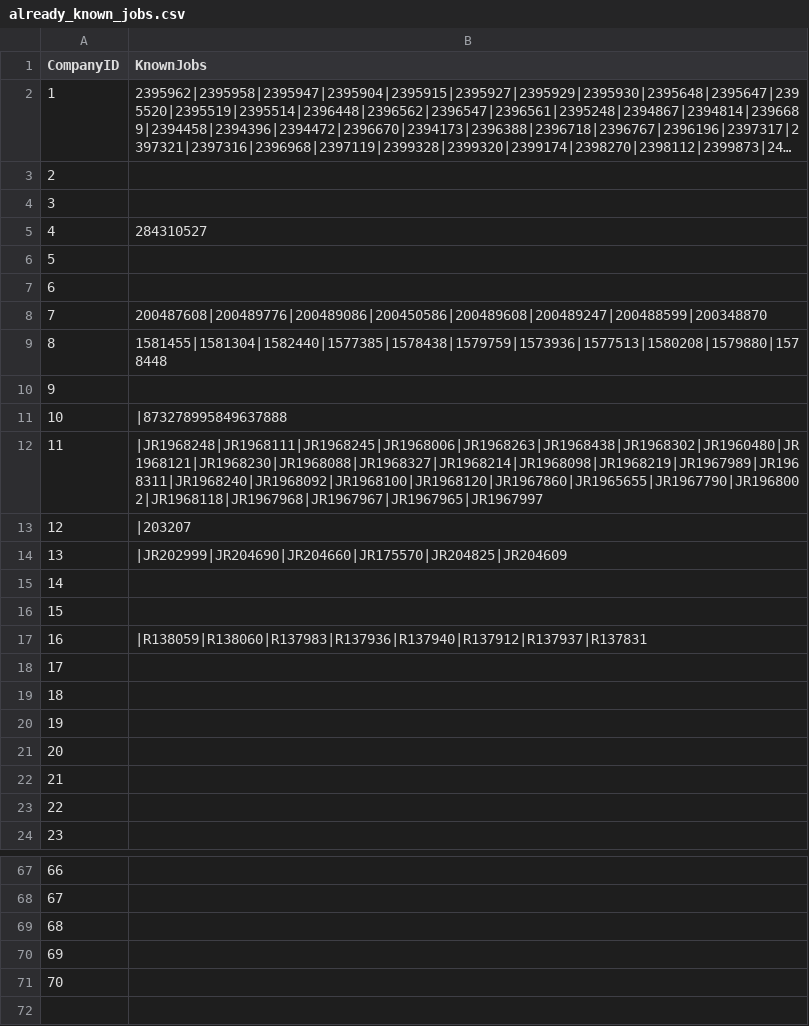
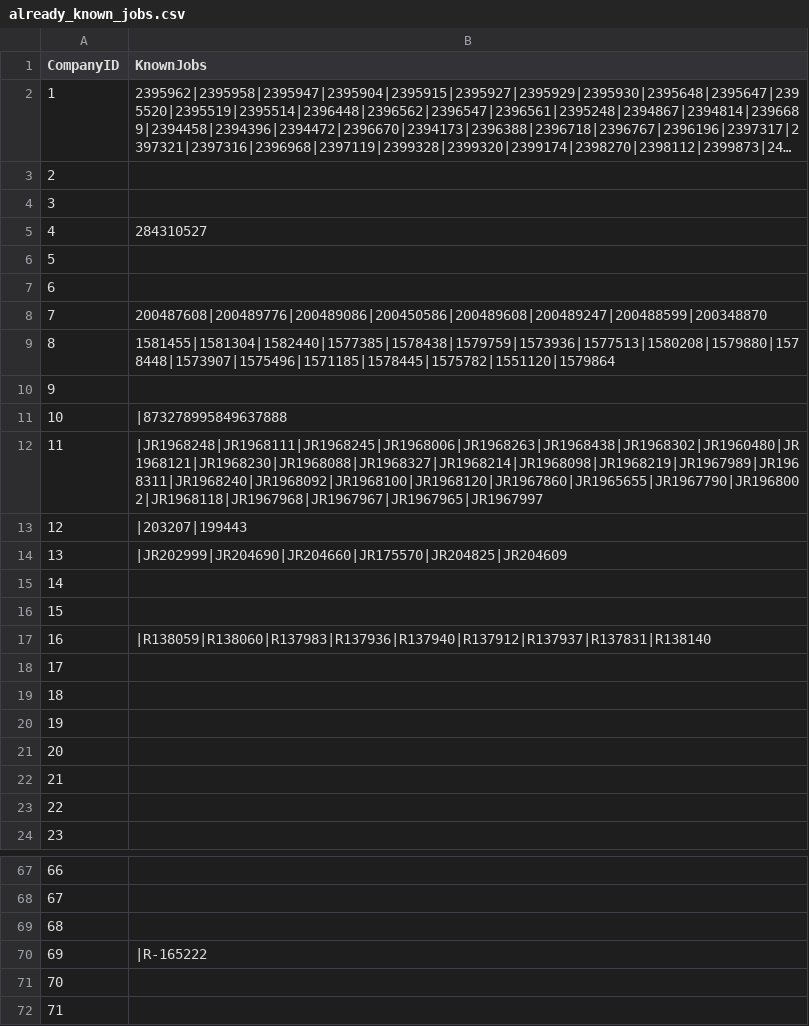
Before and after one commit to mehtajinesh/New-Full-Time-Jobs-Notifier, a CSV file: data/already_known_jobs.csv, drawn as a sheet; only a part is shown, gaps mark what is left out; long unchanged cells end in …; addresses are those after the commit; the diff names each change by its address in the sheet, - before the commit and + after, or states it on an @@ line.

```diff
--- a/data/already_known_jobs.csv
+++ b/data/already_known_jobs.csv
-B9 (KnownJobs): 1581455|1581304|1582440|1577385|1578438|1579759|1573936|1577513|1580208|1579880|1578448
+B9 (KnownJobs): 1581455|1581304|1582440|1577385|1578438|1579759|1573936|1577513|1580208|1579880|1578448|1573907|1575496|1571185|1578445|1575782|1551120|1579864
-B13 (KnownJobs): |203207
+B13 (KnownJobs): |203207|199443
-B17 (KnownJobs): |R138059|R138060|R137983|R137936|R137940|R137912|R137937|R137831
+B17 (KnownJobs): |R138059|R138060|R137983|R137936|R137940|R137912|R137937|R137831|R138140
+row 70: 69 | |R-165222
@@ column A (CompanyID) renumbered from row 71 down @@
```
Also changed, not shown: data/company_data.csv, data/keywords.csv, 3 other files.
